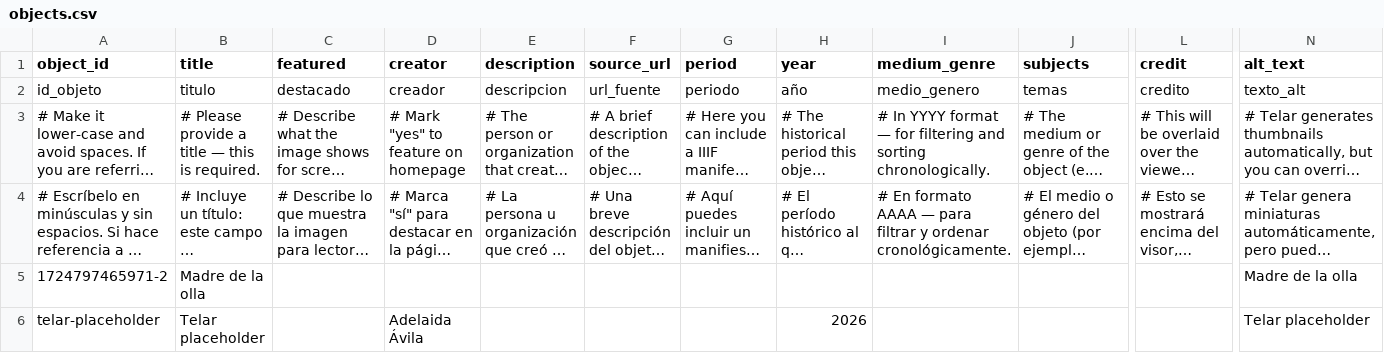
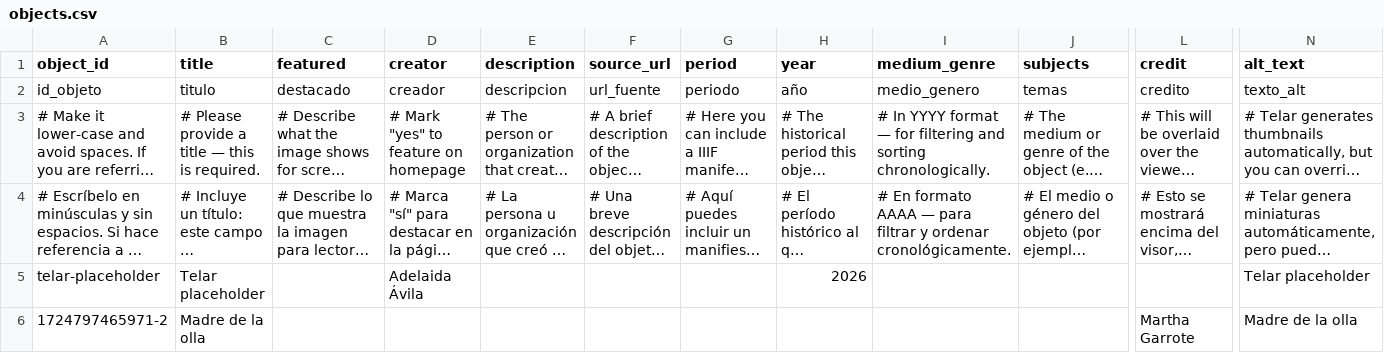
Before and after one commit to tathagatan/lamemoriaviva, a CSV file: telar-content/spreadsheets/objects.csv, drawn as a sheet; only a part is shown, gaps mark what is left out; long unchanged cells end in …; removed rows and columns are numbered as before the commit, all else as after; rows hold the shown columns only; the diff names each change by its address in the sheet, - before the commit and + after, or states it on an @@ line.

```diff
--- a/telar-content/spreadsheets/objects.csv
+++ b/telar-content/spreadsheets/objects.csv
-row 5: 1724797465971-2 | Madre de la olla |  |  |  |  |  |  |  |  |  | Madre de la olla
+row 6: 1724797465971-2 | Madre de la olla |  |  |  |  |  |  |  |  | Martha Garrote | Madre de la olla
```
Also changed, not shown: telar-content/spreadsheets/plantilla_en_blanco.csv, 3 other files.
